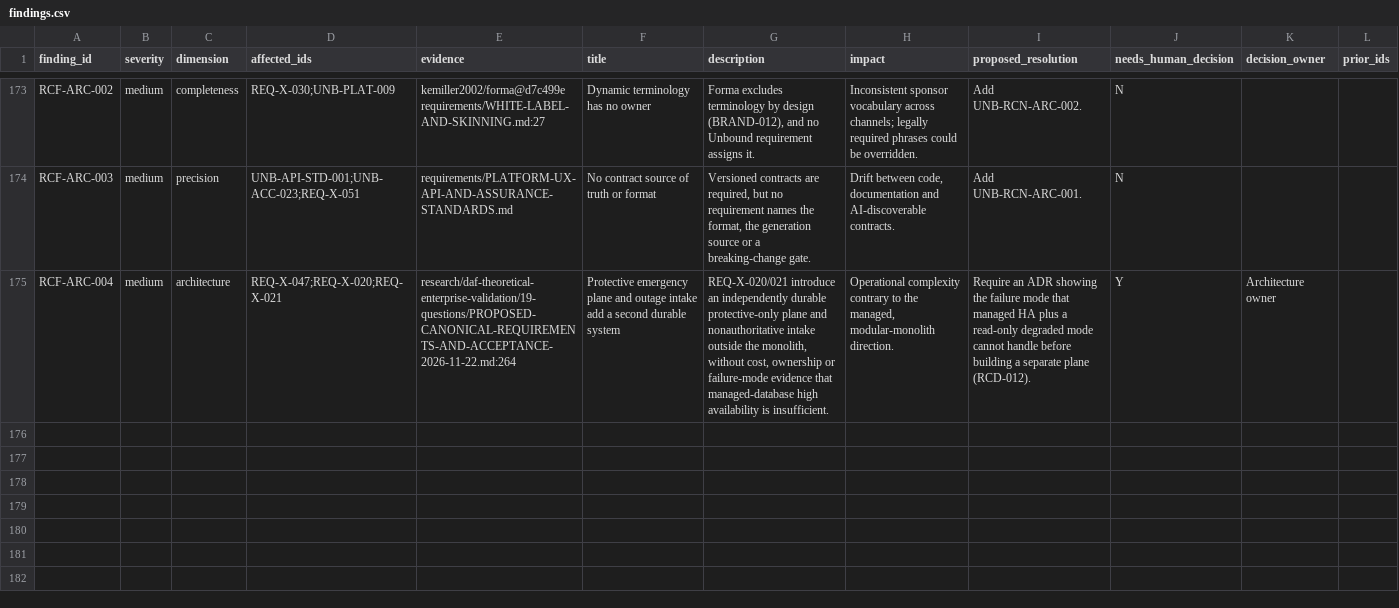
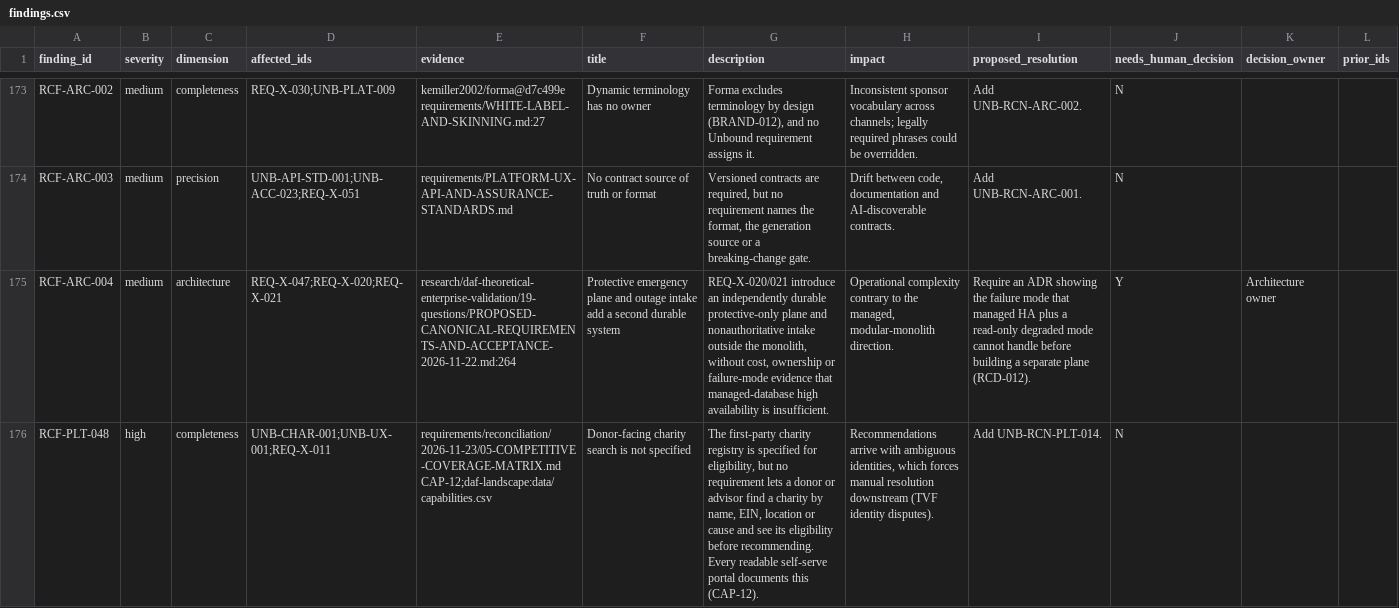
Before and after one commit to kemiller2002/unbound, a CSV file: requirements/reconciliation/2026-11-23/data/findings.csv, drawn as a sheet; only a part is shown, gaps mark what is left out; the diff names each change by its address in the sheet, - before the commit and + after, or states it on an @@ line.

```diff
--- a/requirements/reconciliation/2026-11-23/data/findings.csv
+++ b/requirements/reconciliation/2026-11-23/data/findings.csv
+row 176: RCF-PLT-048 | high | completeness | UNB-CHAR-001;UNB-UX-001;REQ-X-011 | requirements/reconciliation/2026-11-23/05-COMPETITIVE-COVERAGE-MATRIX.md CAP-12;daf-landscape:data/capabilities.csv | Donor-facing charity search is not specified | The first-party charity registry is specified for eligibility, but no requirement lets a donor or advisor find a charity by name, EIN, location or cause and see its eligibility before recommending. Every readable self-serve portal documents this (CAP-12). | Recommendations arrive with ambiguous identities, which forces manual resolution downstream (TVF identity disputes). | Add UNB-RCN-PLT-014. | N
```
Also changed, not shown: requirements/reconciliation/2026-11-23/data/conflicts.csv, requirements/reconciliation/2026-11-23/data/decisions.csv, 19 other files.
